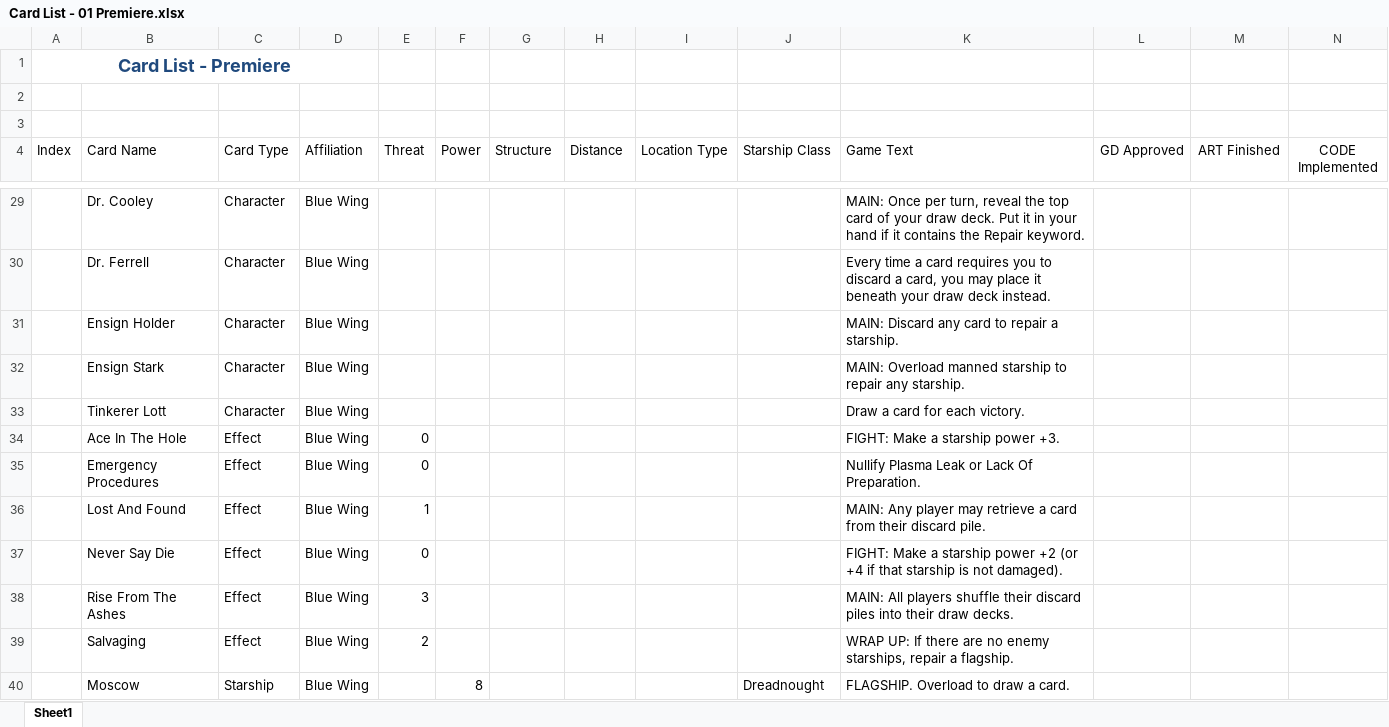
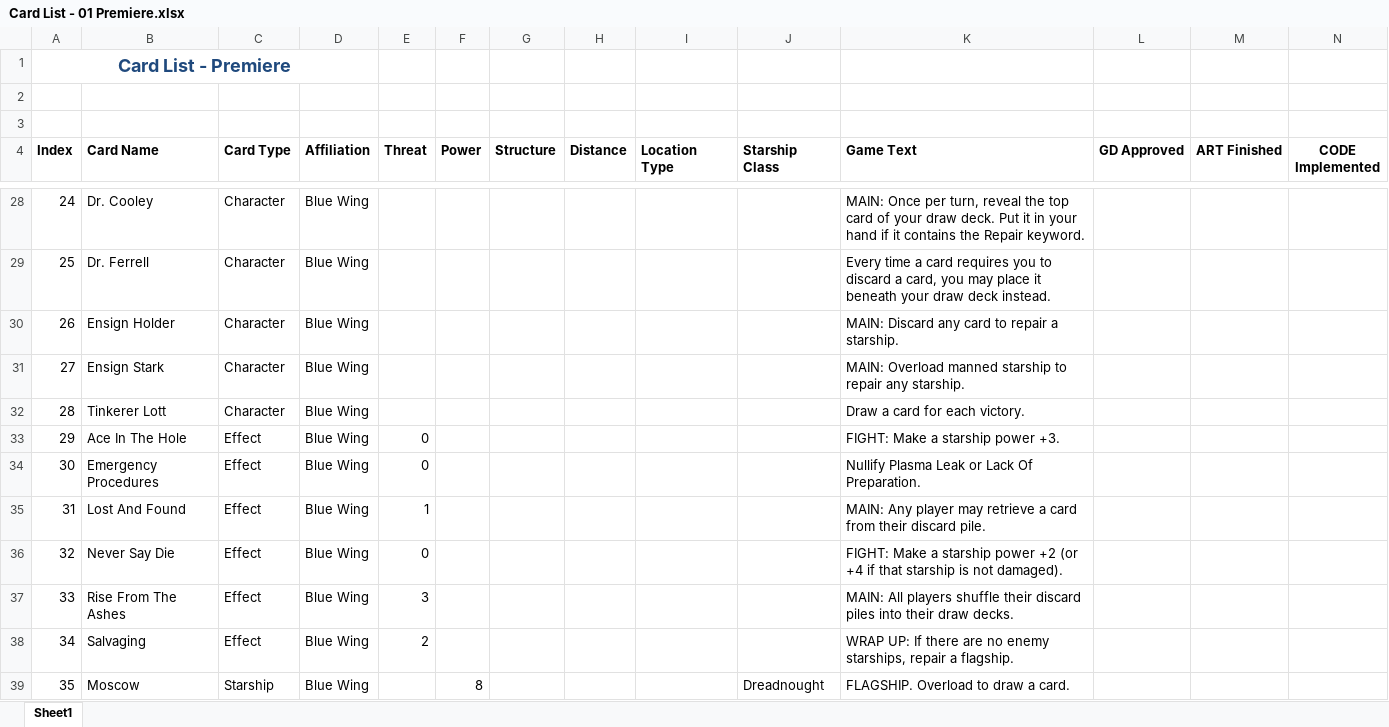
Before and after one commit to npruehs/pinned-down, an Excel workbook: Documents/Card Lists/Card List - 01 Premiere.xlsx, sheet Sheet1, drawn as a sheet; only a part is shown, gaps mark what is left out; values as stored, in another font and other column widths than the file's, no borders; addresses are those after the commit; the diff covers the shown part only; the diff names each change by its address in the sheet, - before the commit and + after, or states it on an @@ line.

```diff
--- a/Documents/Card Lists/Card List - 01 Premiere.xlsx (sheet Sheet1)
+++ b/Documents/Card Lists/Card List - 01 Premiere.xlsx (sheet Sheet1)
-A4:N4 bold: off
+A4:N4 bold: on
-A28 (Index): (empty)
+A28 (Index): 24
-A29 (Index): (empty)
+A29 (Index): 25
-A30 (Index): (empty)
+A30 (Index): 26
-A31 (Index): (empty)
+A31 (Index): 27
-A32 (Index): (empty)
+A32 (Index): 28
-A33 (Index): (empty)
+A33 (Index): 29
-A34 (Index): (empty)
+A34 (Index): 30
-A35 (Index): (empty)
+A35 (Index): 31
-A36 (Index): (empty)
+A36 (Index): 32
-A37 (Index): (empty)
+A37 (Index): 33
-A38 (Index): (empty)
+A38 (Index): 34
-A39 (Index): (empty)
+A39 (Index): 35
```
Also changed, not shown: 5 removed rows and 89 edited cells elsewhere in this sheet.
